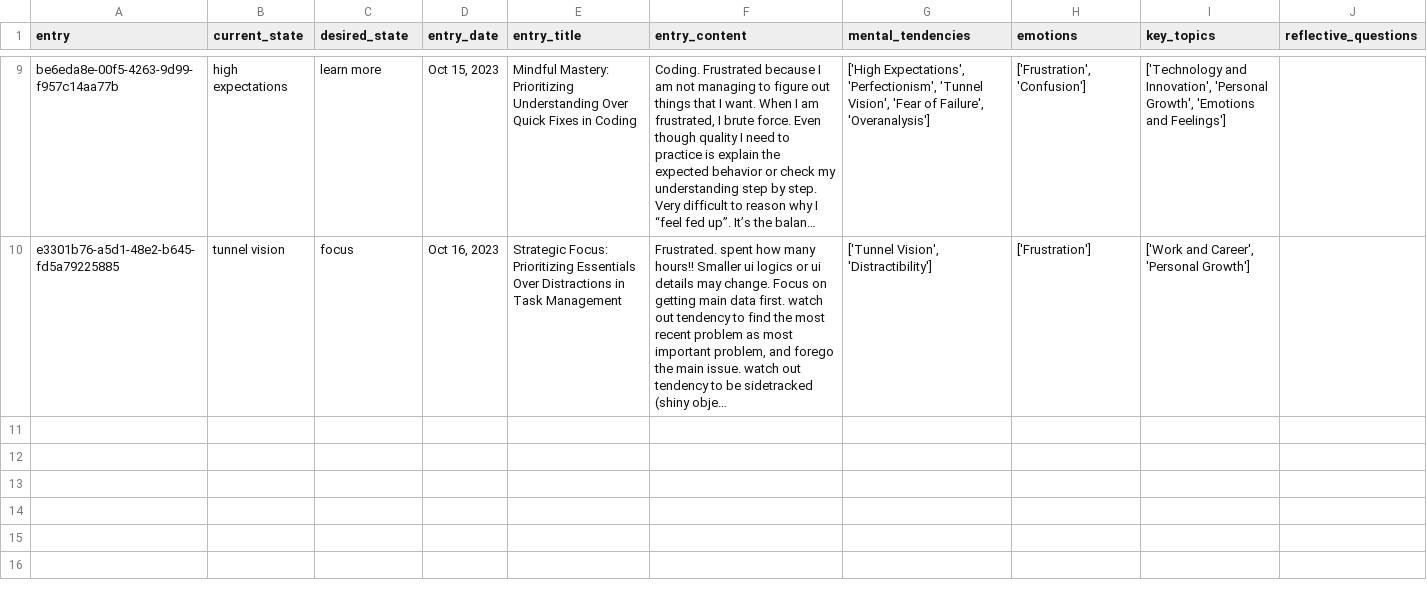
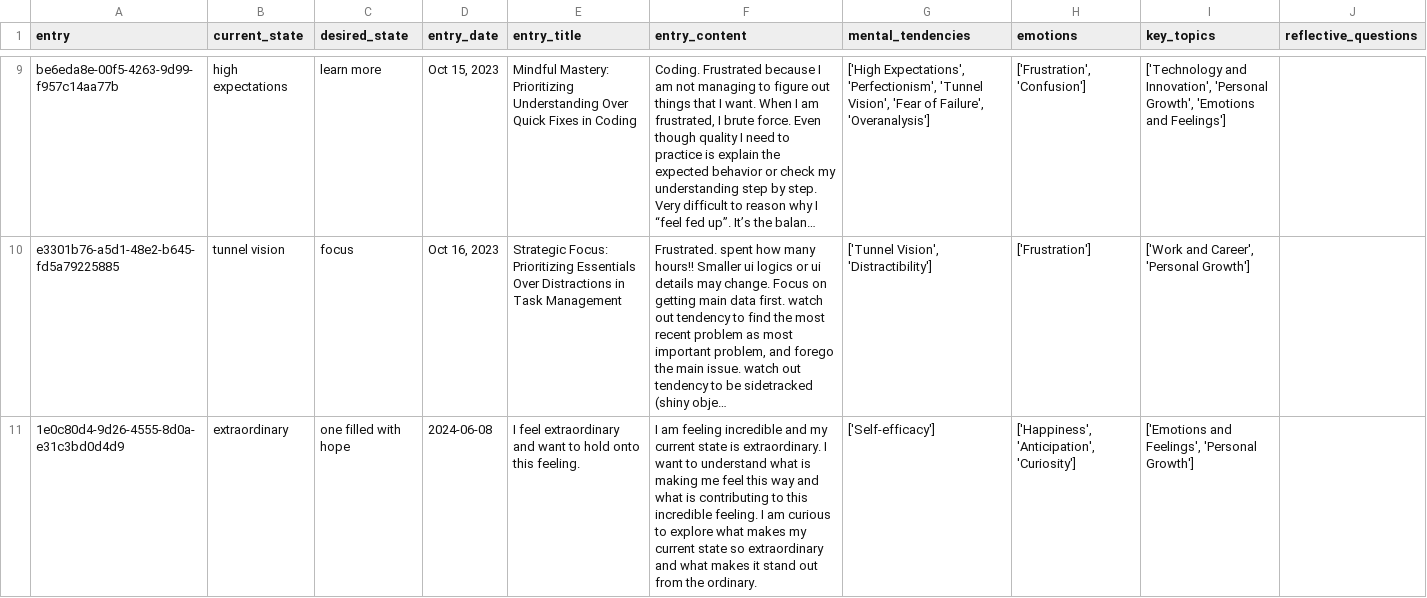
Before and after one commit to kenliong/sophie_diary, a CSV file: data/journal_entries_v4.csv, drawn as a sheet; only a part is shown, gaps mark what is left out; long unchanged cells end in …; the diff names each change by its address in the sheet, - before the commit and + after, or states it on an @@ line.

```diff
--- a/data/journal_entries_v4.csv
+++ b/data/journal_entries_v4.csv
+row 11: 1e0c80d4-9d26-4555-8d0a-e31c3bd0d4d9 | extraordinary | one filled with hope | 2024-06-08 | I feel extraordinary and want to hold onto this feeling. | I am feeling incredible and my current state is extraordinary. I want to understand what is making me feel this way and what is contributing to this incredible feeling. I am curious to explore what makes my current state so extraordinary and what makes it stand out from the ordinary. | ['Self-efficacy'] | ['Happiness', 'Anticipation', 'Curiosity'] | ['Emotions and Feelings', 'Personal Growth']
```
Also changed, not shown: 3 other files.
